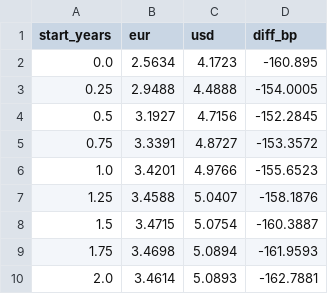
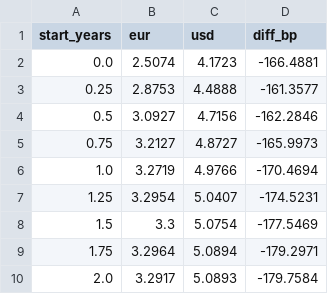
Before and after one commit to lapomazzari/euro-rates-monitor, a CSV file: data/processed/path_differential.csv, drawn as a sheet.

```diff
--- a/data/processed/path_differential.csv
+++ b/data/processed/path_differential.csv
@@ -1,10 +1,10 @@
 start_years,eur,usd,diff_bp
-0.0,2.5634,4.1723,-160.895
-0.25,2.9488,4.4888,-154.0005
-0.5,3.1927,4.7156,-152.2845
-0.75,3.3391,4.8727,-153.3572
-1.0,3.4201,4.9766,-155.6523
-1.25,3.4588,5.0407,-158.1876
-1.5,3.4715,5.0754,-160.3887
-1.75,3.4698,5.0894,-161.9593
-2.0,3.4614,5.0893,-162.7881
+0.0,2.5074,4.1723,-166.4881
+0.25,2.8753,4.4888,-161.3577
+0.5,3.0927,4.7156,-162.2846
+0.75,3.2127,4.8727,-165.9973
+1.0,3.2719,4.9766,-170.4694
+1.25,3.2954,5.0407,-174.5231
+1.5,3.3,5.0754,-177.5469
+1.75,3.2964,5.0894,-179.2971
+2.0,3.2917,5.0893,-179.7584
```
Also changed, not shown: data/processed/curve_measures.csv, data/processed/forward_path.csv, 10 other files.
